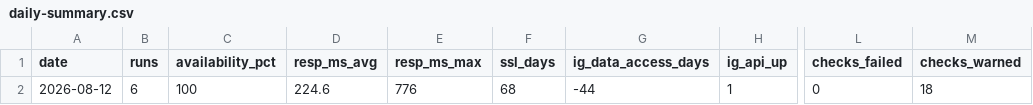
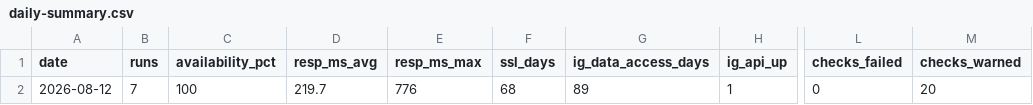
Before and after one commit to byeongkicho/Gluten-Free_Korea, a CSV file: data/daily-summary.csv, drawn as a sheet; only a part is shown, gaps mark what is left out; the diff names each change by its address in the sheet, - before the commit and + after, or states it on an @@ line.

```diff
--- a/data/daily-summary.csv
+++ b/data/daily-summary.csv
-B2 (runs): 6
+B2 (runs): 7
-D2 (resp_ms_avg): 224.6
+D2 (resp_ms_avg): 219.7
-G2 (ig_data_access_days): -44
+G2 (ig_data_access_days): 89
-M2 (checks_warned): 18
+M2 (checks_warned): 20
```
